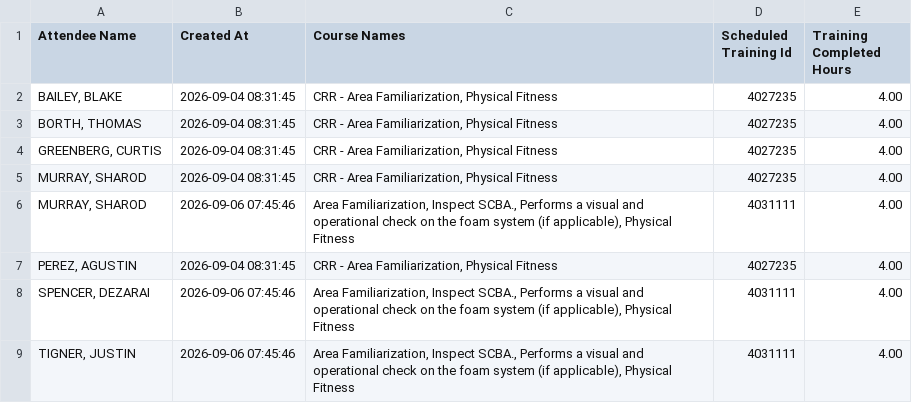
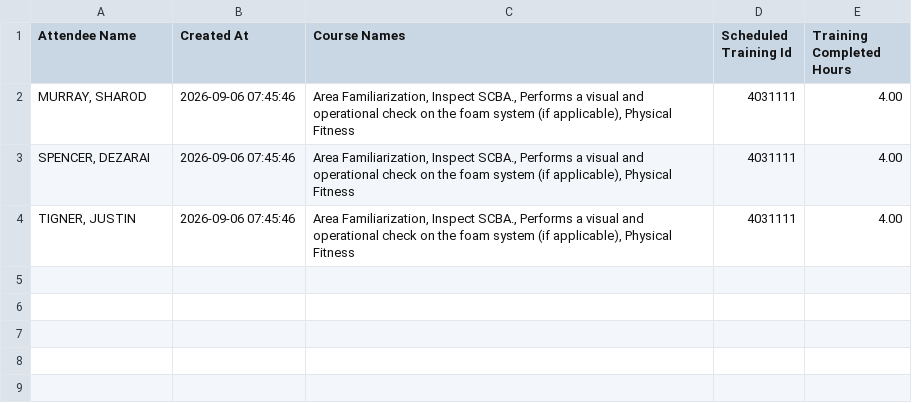
Before and after one commit to chfd-dashboard/Performance-Metrics, a CSV file: data/training-7day.csv, drawn as a sheet; the diff names each change by its address in the sheet, - before the commit and + after, or states it on an @@ line.

Commit message:
data: update data/training-7day.csv

```diff
--- a/data/training-7day.csv
+++ b/data/training-7day.csv
-row 2: BAILEY, BLAKE | 2026-09-04 08:31:45 | CRR - Area Familiarization, Physical Fitness | 4027235 | 4.00
-row 3: BORTH, THOMAS | 2026-09-04 08:31:45 | CRR - Area Familiarization, Physical Fitness | 4027235 | 4.00
-row 4: GREENBERG, CURTIS | 2026-09-04 08:31:45 | CRR - Area Familiarization, Physical Fitness | 4027235 | 4.00
-row 5: MURRAY, SHAROD | 2026-09-04 08:31:45 | CRR - Area Familiarization, Physical Fitness | 4027235 | 4.00
-row 7: PEREZ, AGUSTIN | 2026-09-04 08:31:45 | CRR - Area Familiarization, Physical Fitness | 4027235 | 4.00
```
